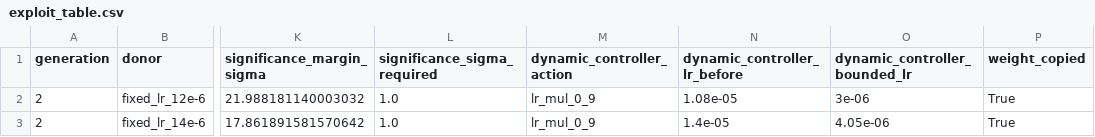
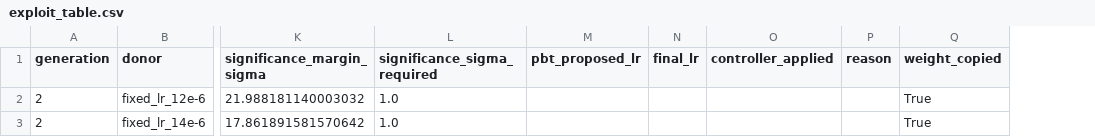
Before and after one commit to marchexe/ilc-dynamic-training, a CSV file: runs/showcase/pretrained_exploit_mutate_8gpu_10m_tiered_pilot_20260804_091343/plots/report/exploit_table.csv, drawn as a sheet; only a part is shown, gaps mark what is left out; removed rows and columns are numbered as before the commit, all else as after; the diff names each change by its address in the sheet, - before the commit and + after, or states it on an @@ line.

```diff
--- a/runs/showcase/pretrained_exploit_mutate_8gpu_10m_tiered_pilot_20260804_091343/plots/report/exploit_table.csv
+++ b/runs/showcase/pretrained_exploit_mutate_8gpu_10m_tiered_pilot_20260804_091343/plots/report/exploit_table.csv
-column M (dynamic_controller_action), rows 2-3: lr_mul_0_9 | lr_mul_0_9
-column N (dynamic_controller_lr_before), rows 2-3: 1.08e-05 | 1.4e-05
-column O (dynamic_controller_bounded_lr), rows 2-3: 3e-06 | 4.05e-06
+column M (pbt_proposed_lr), empty
+column N (final_lr), empty
+column O (controller_applied), empty
+column P (reason), empty
```
Also changed, not shown: 13 other files.
